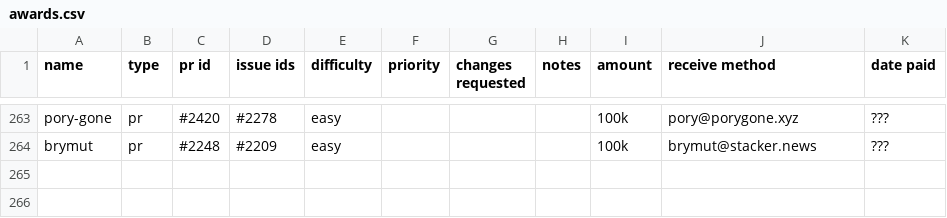
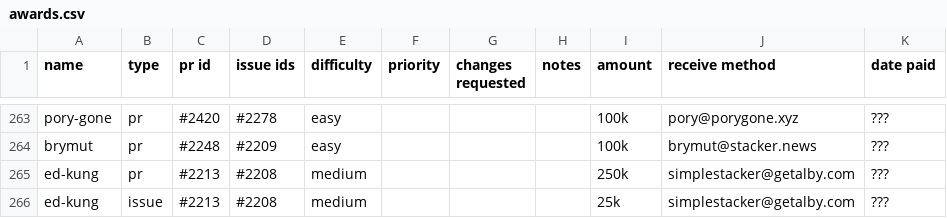
Before and after one commit to stashernews/stasher-news, a CSV file: awards.csv, drawn as a sheet; only a part is shown, gaps mark what is left out; the diff names each change by its address in the sheet, - before the commit and + after, or states it on an @@ line.

```diff
--- a/awards.csv
+++ b/awards.csv
+row 265: ed-kung | pr | #2213 | #2208 | medium |  |  |  | 250k | simplestacker@getalby.com | ???
+row 266: ed-kung | issue | #2213 | #2208 | medium |  |  |  | 25k | simplestacker@getalby.com | ???
```
